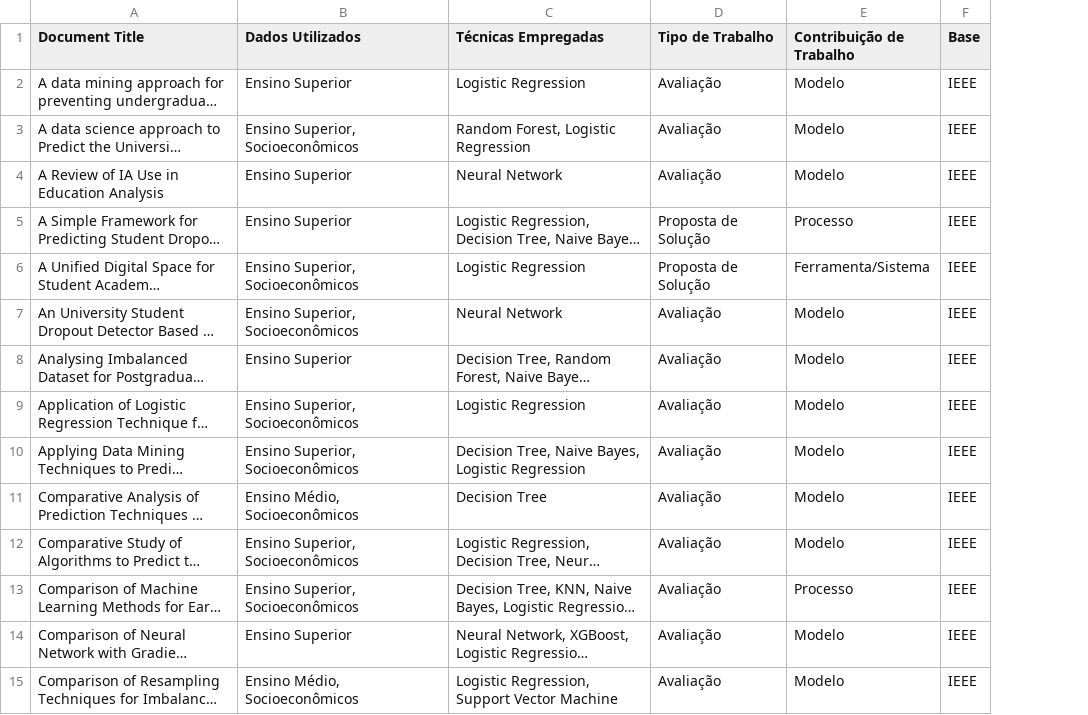
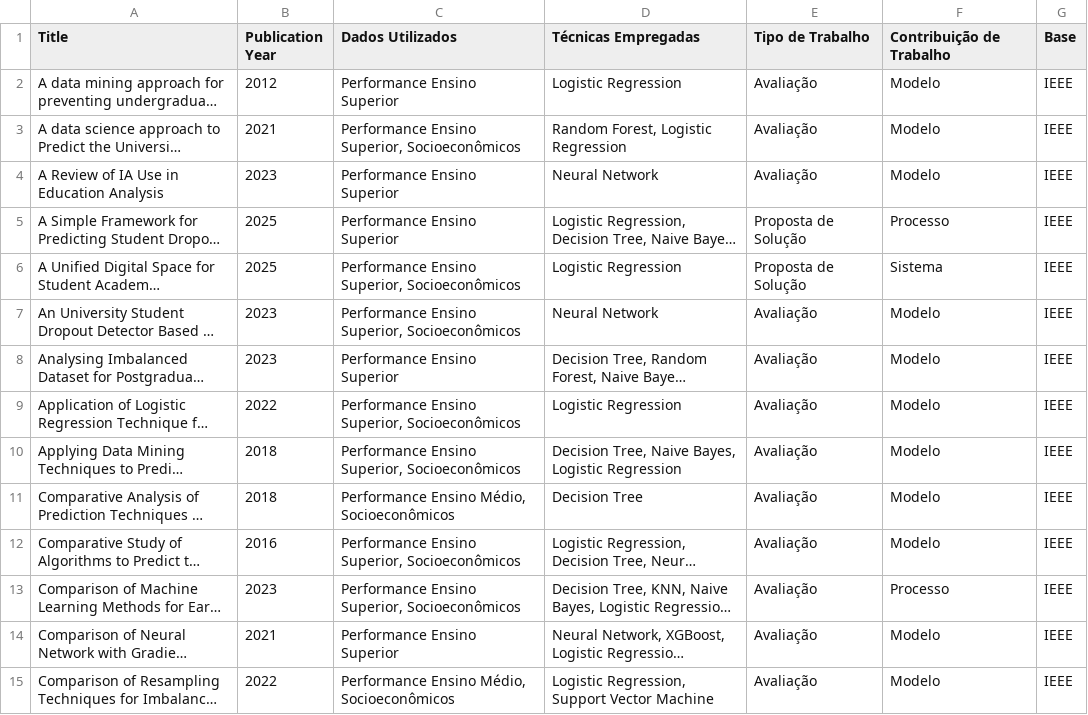
Before and after one commit to joaovmotas/projeto-tcc, a CSV file: ArtigosSelecionados/artigos_selecionados_TodasBases.csv, drawn as a sheet; only a part is shown; long unchanged cells end in …; addresses are those after the commit; the diff covers the shown part only; the diff names each change by its address in the sheet, - before the commit and + after, or states it on an @@ line.

Commit message:
feat: `categorizacao_artigos.py` agora le um unico arquivo e segmenta por base

```diff
--- a/ArtigosSelecionados/artigos_selecionados_TodasBases.csv
+++ b/ArtigosSelecionados/artigos_selecionados_TodasBases.csv
+column B (Publication Year), rows 2-15: 2012 | 2021 | 2023 | 2025 | 2025 | 2023 | 2023 | 2022 | 2018 | 2018 | 2016 | 2023 | 2021 | 2022
-A1: Document Title
+A1: Title
-C2 (Dados Utilizados): Ensino Superior
+C2 (Dados Utilizados): Performance Ensino Superior
-C3 (Dados Utilizados): Ensino Superior, Socioeconômicos
+C3 (Dados Utilizados): Performance Ensino Superior, Socioeconômicos
-C4:C5 (Dados Utilizados): Ensino Superior
+C4:C5 (Dados Utilizados): Performance Ensino Superior
-C6:C7 (Dados Utilizados): Ensino Superior, Socioeconômicos
+C6:C7 (Dados Utilizados): Performance Ensino Superior, Socioeconômicos
-F6 (Contribuição de Trabalho): Ferramenta/Sistema
+F6 (Contribuição de Trabalho): Sistema
-C8 (Dados Utilizados): Ensino Superior
+C8 (Dados Utilizados): Performance Ensino Superior
-C9:C10 (Dados Utilizados): Ensino Superior, Socioeconômicos
+C9:C10 (Dados Utilizados): Performance Ensino Superior, Socioeconômicos
-C11 (Dados Utilizados): Ensino Médio, Socioeconômicos
+C11 (Dados Utilizados): Performance Ensino Médio, Socioeconômicos
-C12:C13 (Dados Utilizados): Ensino Superior, Socioeconômicos
+C12:C13 (Dados Utilizados): Performance Ensino Superior, Socioeconômicos
-C14 (Dados Utilizados): Ensino Superior
+C14 (Dados Utilizados): Performance Ensino Superior
-C15 (Dados Utilizados): Ensino Médio, Socioeconômicos
+C15 (Dados Utilizados): Performance Ensino Médio, Socioeconômicos
```
Also changed, not shown: 29 edited cells elsewhere in this file, ArtigosCategorizados/TodasBases/dados_utilizados_combinados.csv, 11 other files.
